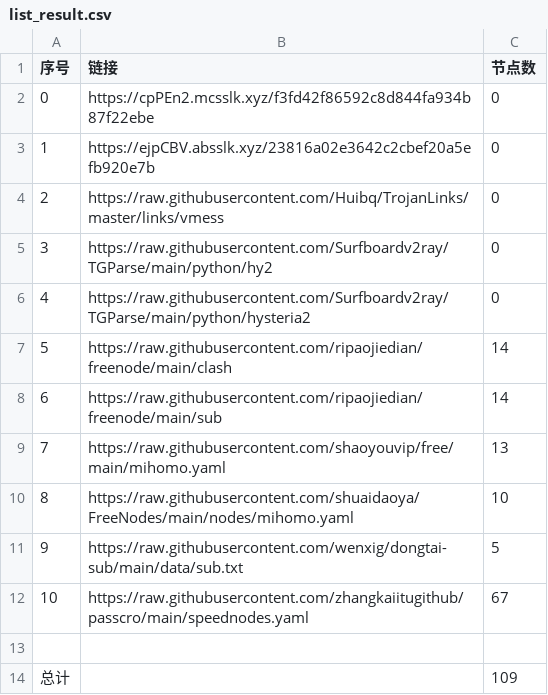
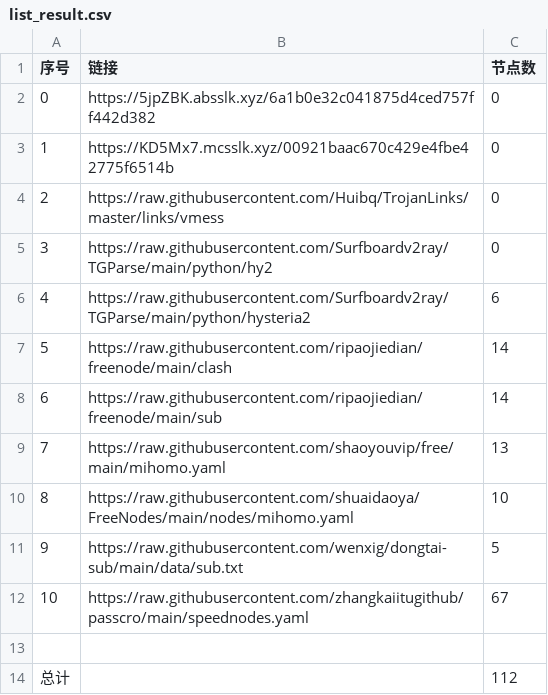
Before and after one commit to denny0810/NoMoreWalls, a CSV file: list_result.csv, drawn as a sheet.

```diff
--- a/list_result.csv
+++ b/list_result.csv
@@ -1,7 +1,7 @@
 序号,链接,节点数
-0,https://cpPEn2.mcsslk.xyz/f3fd42f86592c8d844fa934b87f22ebe,0
-1,https://ejpCBV.absslk.xyz/23816a02e3642c2cbef20a5efb920e7b,0
+0,https://5jpZBK.absslk.xyz/6a1b0e32c041875d4ced757ff442d382,0
+1,https://KD5Mx7.mcsslk.xyz/00921baac670c429e4fbe42775f6514b,0
 2,https://raw.githubusercontent.com/Huibq/TrojanLinks/master/links/vmess,0
 3,https://raw.githubusercontent.com/Surfboardv2ray/TGParse/main/python/hy2,0
-4,https://raw.githubusercontent.com/Surfboardv2ray/TGParse/main/python/hysteria2,0
+4,https://raw.githubusercontent.com/Surfboardv2ray/TGParse/main/python/hysteria2,6
 5,https://raw.githubusercontent.com/ripaojiedian/freenode/main/clash,14
@@ -13,2 +13,2 @@
 
-总计,,109
+总计,,112
```
Also changed, not shown: 6 other files.
